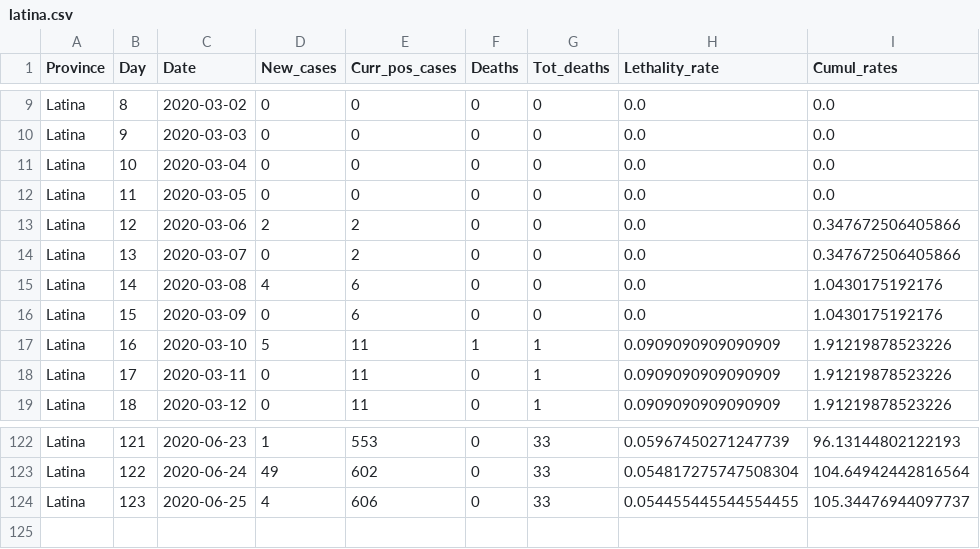
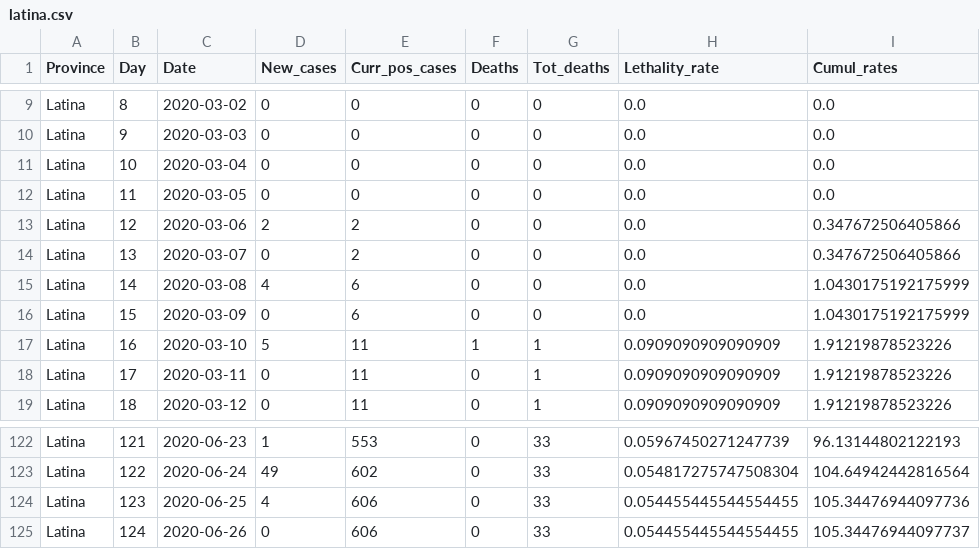
Before and after one commit to CEEDS-DEMM/COVID-Pro-Dataset, a CSV file: Deaths_Lazio/latina.csv, drawn as a sheet; only a part is shown, gaps mark what is left out.

```diff
--- a/Deaths_Lazio/latina.csv
+++ b/Deaths_Lazio/latina.csv
@@ -14,4 +14,4 @@ Latina,12,2020-03-06,2,2,0,0,0.0,0.347672506405866
 Latina,13,2020-03-07,0,2,0,0,0.0,0.347672506405866
-Latina,14,2020-03-08,4,6,0,0,0.0,1.0430175192176
-Latina,15,2020-03-09,0,6,0,0,0.0,1.0430175192176
+Latina,14,2020-03-08,4,6,0,0,0.0,1.0430175192175999
+Latina,15,2020-03-09,0,6,0,0,0.0,1.0430175192175999
 Latina,16,2020-03-10,5,11,1,1,0.0909090909090909,1.91219878523226
@@ -123,2 +123,3 @@ Latina,121,2020-06-23,1,553,0,33,0.05967450271247739,96.13144802122193
 Latina,122,2020-06-24,49,602,0,33,0.054817275747508304,104.64942442816564
-Latina,123,2020-06-25,4,606,0,33,0.054455445544554455,105.34476944097737
+Latina,123,2020-06-25,4,606,0,33,0.054455445544554455,105.34476944097736
+Latina,124,2020-06-26,0,606,0,33,0.054455445544554455,105.34476944097737
```
Also changed, not shown: Deaths_Lazio/rieti.csv, Deaths_Lazio/roma.csv, 30 other files.
